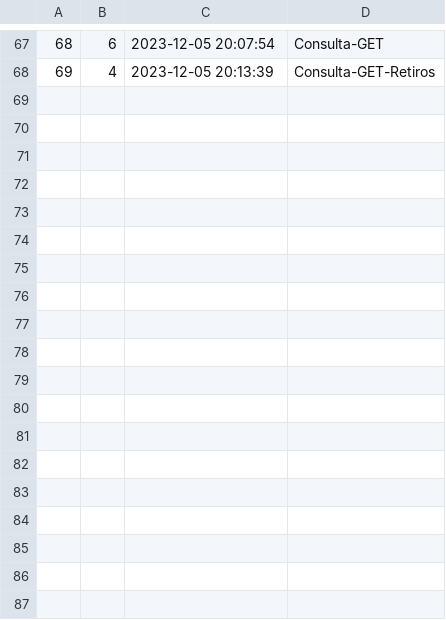
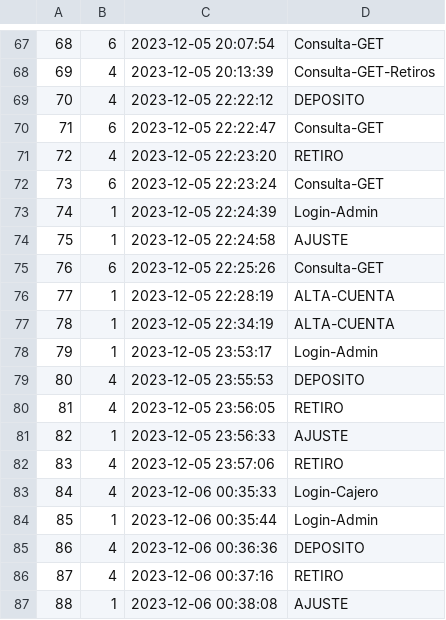
Before and after one commit to MauroDelle/API-BANCO-PROGIII-SP, a CSV file: app/operaciones.csv, drawn as a sheet; only a part is shown, gaps mark what is left out; the diff names each change by its address in the sheet, - before the commit and + after, or states it on an @@ line.

```diff
--- a/app/operaciones.csv
+++ b/app/operaciones.csv
+row 69: 70 | 4 | 2023-12-05 22:22:12 | DEPOSITO
+row 70: 71 | 6 | 2023-12-05 22:22:47 | Consulta-GET
+row 71: 72 | 4 | 2023-12-05 22:23:20 | RETIRO
+row 72: 73 | 6 | 2023-12-05 22:23:24 | Consulta-GET
+row 73: 74 | 1 | 2023-12-05 22:24:39 | Login-Admin
+row 74: 75 | 1 | 2023-12-05 22:24:58 | AJUSTE
+row 75: 76 | 6 | 2023-12-05 22:25:26 | Consulta-GET
+row 76: 77 | 1 | 2023-12-05 22:28:19 | ALTA-CUENTA
+row 77: 78 | 1 | 2023-12-05 22:34:19 | ALTA-CUENTA
+row 78: 79 | 1 | 2023-12-05 23:53:17 | Login-Admin
+row 79: 80 | 4 | 2023-12-05 23:55:53 | DEPOSITO
+row 80: 81 | 4 | 2023-12-05 23:56:05 | RETIRO
+row 81: 82 | 1 | 2023-12-05 23:56:33 | AJUSTE
+row 82: 83 | 4 | 2023-12-05 23:57:06 | RETIRO
+row 83: 84 | 4 | 2023-12-06 00:35:33 | Login-Cajero
+row 84: 85 | 1 | 2023-12-06 00:35:44 | Login-Admin
+row 85: 86 | 4 | 2023-12-06 00:36:36 | DEPOSITO
+row 86: 87 | 4 | 2023-12-06 00:37:16 | RETIRO
+row 87: 88 | 1 | 2023-12-06 00:38:08 | AJUSTE
```
Also changed, not shown: 12 other files.
